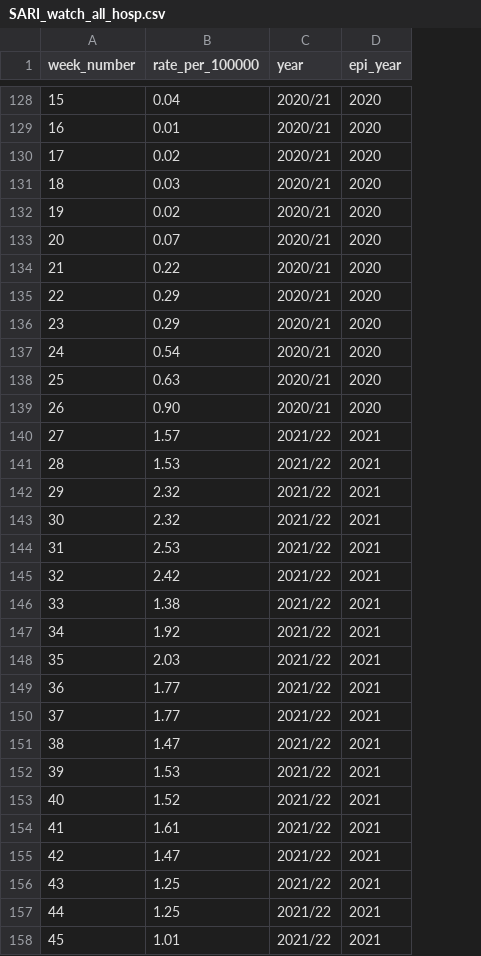
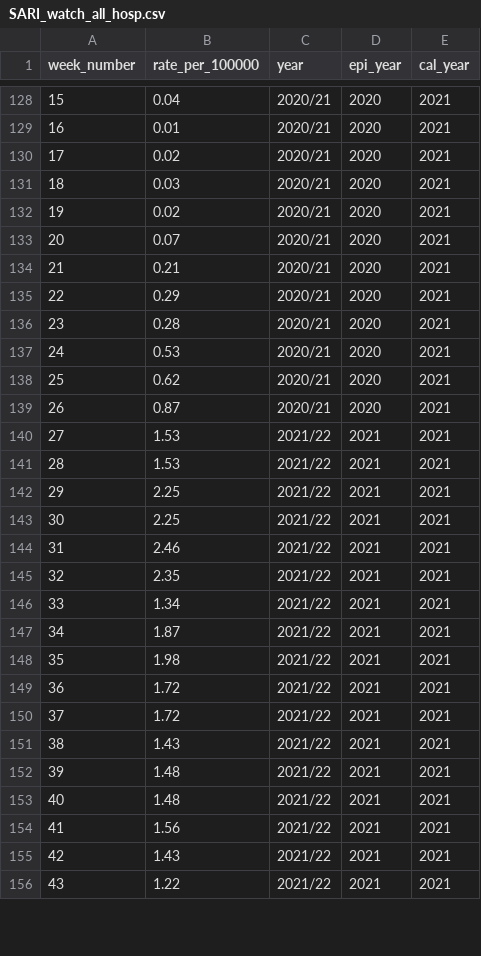
Before and after one commit to mbkoltai/RSV-resurgence-model, a CSV file: repo_data/SARI_watch_all_hosp.csv, drawn as a sheet; only a part is shown, gaps mark what is left out; removed rows and columns are numbered as before the commit, all else as after; the diff covers the shown part only; the diff names each change by its address in the sheet, - before the commit and + after, or states it on an @@ line.

```diff
--- a/repo_data/SARI_watch_all_hosp.csv
+++ b/repo_data/SARI_watch_all_hosp.csv
+column E (cal_year), rows 128-147: all 2021
-B134 (rate_per_100000): 0.22
+B134 (rate_per_100000): 0.21
-B136 (rate_per_100000): 0.29
+B136 (rate_per_100000): 0.28
-B137 (rate_per_100000): 0.54
+B137 (rate_per_100000): 0.53
-B138 (rate_per_100000): 0.63
+B138 (rate_per_100000): 0.62
-B139 (rate_per_100000): 0.90
+B139 (rate_per_100000): 0.87
-row 140: 27 | 1.57 | 2021/22 | 2021
@@ column A (week_number) renumbered between rows 140 and 163 @@
-row 142: 29 | 2.32 | 2021/22 | 2021
-row 143: 30 | 2.32 | 2021/22 | 2021
-row 144: 31 | 2.53 | 2021/22 | 2021
-row 145: 32 | 2.42 | 2021/22 | 2021
-row 146: 33 | 1.38 | 2021/22 | 2021
-row 147: 34 | 1.92 | 2021/22 | 2021
-row 148: 35 | 2.03 | 2021/22 | 2021
-row 149: 36 | 1.77 | 2021/22 | 2021
-row 150: 37 | 1.77 | 2021/22 | 2021
-row 151: 38 | 1.47 | 2021/22 | 2021
-B142 (rate_per_100000): 1.52
+B142 (rate_per_100000): 2.25
-B143 (rate_per_100000): 1.61
+B143 (rate_per_100000): 2.25
-B144 (rate_per_100000): 1.47
+B144 (rate_per_100000): 2.46
-B145 (rate_per_100000): 1.25
+B145 (rate_per_100000): 2.35
-B146 (rate_per_100000): 1.25
+B146 (rate_per_100000): 1.34
-B147 (rate_per_100000): 1.01
+B147 (rate_per_100000): 1.87
+row 148: 35 | 1.98 | 2021/22 | 2021 | 2021
+row 149: 36 | 1.72 | 2021/22 | 2021 | 2021
+row 150: 37 | 1.72 | 2021/22 | 2021 | 2021
+row 151: 38 | 1.43 | 2021/22 | 2021 | 2021
+row 152: 39 | 1.48 | 2021/22 | 2021 | 2021
+row 153: 40 | 1.48 | 2021/22 | 2021 | 2021
+row 154: 41 | 1.56 | 2021/22 | 2021 | 2021
+row 155: 42 | 1.43 | 2021/22 | 2021 | 2021
+row 156: 43 | 1.22 | 2021/22 | 2021 | 2021
```
Also changed, not shown: 18 added rows and 1 edited cell elsewhere in this file, 11 other files.
